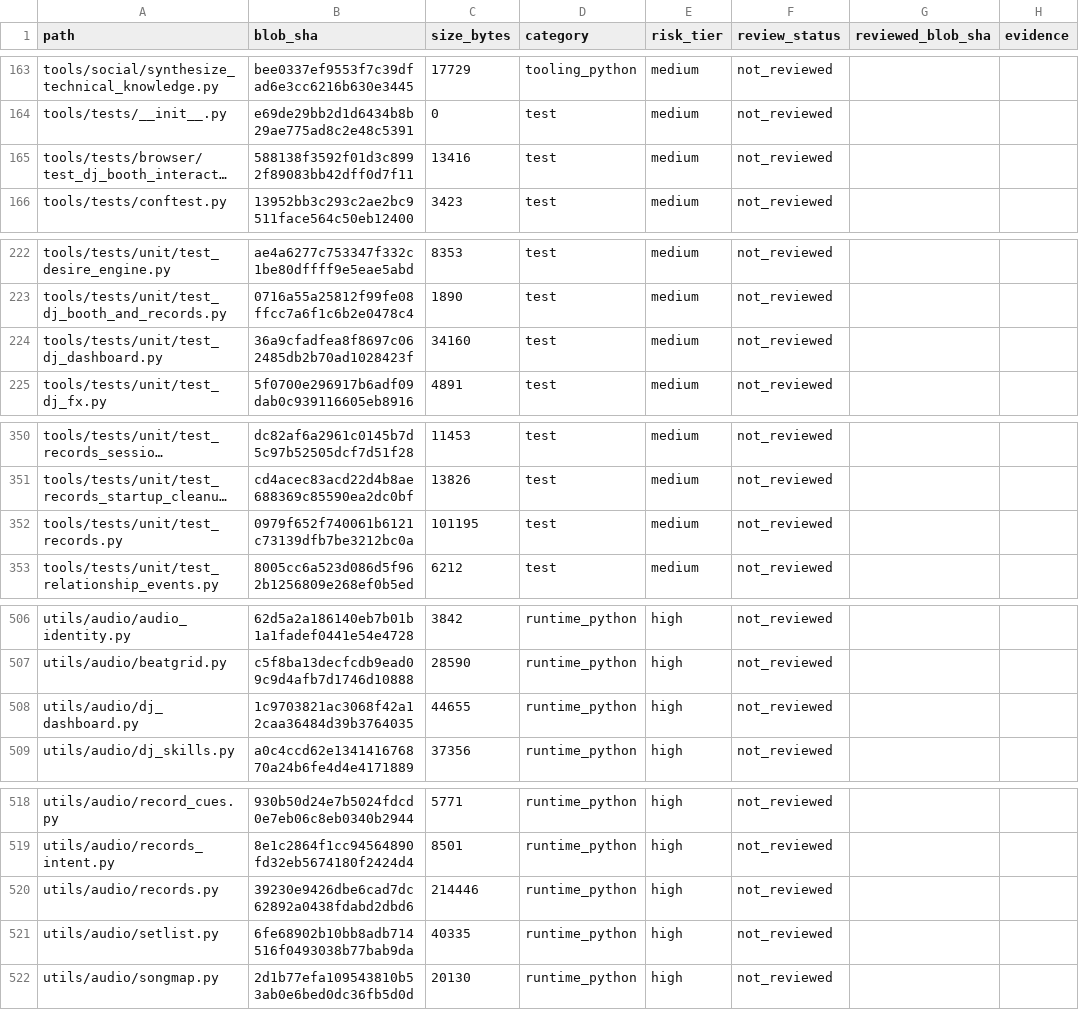
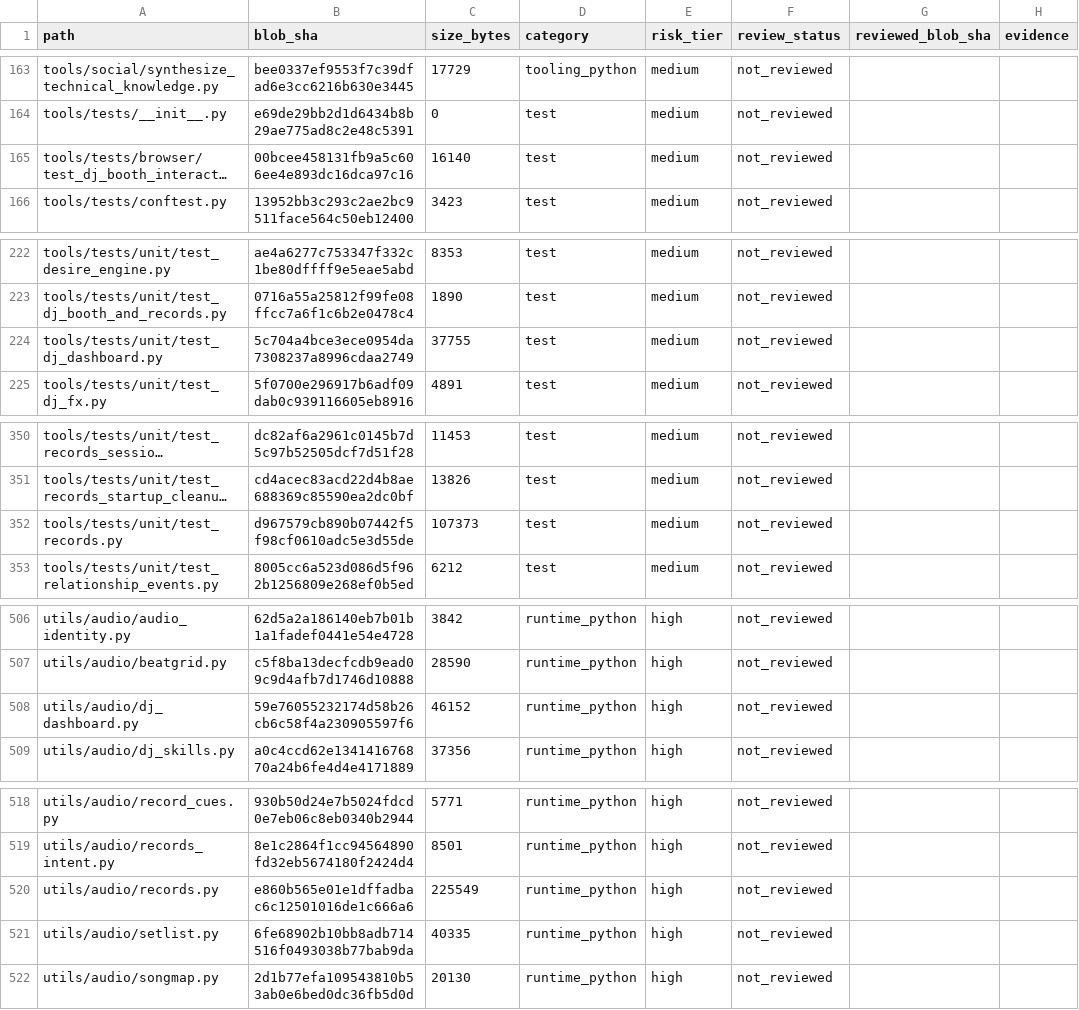
Before and after one commit to Ekco-S64QTN6/Kaiacord, a CSV file: docs/audits/repository-review-ledger.csv, drawn as a sheet; only a part is shown, gaps mark what is left out; long unchanged cells end in …; the diff covers the shown part only; the diff names each change by its address in the sheet, - before the commit and + after, or states it on an @@ line.

Commit message:
[audit] Refresh blob IDs for live jog files; reset review evidence

```diff
--- a/docs/audits/repository-review-ledger.csv
+++ b/docs/audits/repository-review-ledger.csv
-B165 (blob_sha): 588138f3592f01d3c8992f89083bb42dff0d7f11
+B165 (blob_sha): 00bcee458131fb9a5c606ee4e893dc16dca97c16
-C165 (size_bytes): 13416
+C165 (size_bytes): 16140
-B224 (blob_sha): 36a9cfadfea8f8697c062485db2b70ad1028423f
+B224 (blob_sha): 5c704a4bce3ece0954da7308237a8996cdaa2749
-C224 (size_bytes): 34160
+C224 (size_bytes): 37755
-B352 (blob_sha): 0979f652f740061b6121c73139dfb7be3212bc0a
+B352 (blob_sha): d967579cb890b07442f5f98cf0610adc5e3d55de
-C352 (size_bytes): 101195
+C352 (size_bytes): 107373
-B508 (blob_sha): 1c9703821ac3068f42a12caa36484d39b3764035
+B508 (blob_sha): 59e76055232174d58b26cb6c58f4a230905597f6
-C508 (size_bytes): 44655
+C508 (size_bytes): 46152
-B520 (blob_sha): 39230e9426dbe6cad7dc62892a0438fdabd2dbd6
+B520 (blob_sha): e860b565e01e1dffadbac6c12501016de1c666a6
-C520 (size_bytes): 214446
+C520 (size_bytes): 225549
```
Also changed, not shown: 12 edited cells elsewhere in this file.
